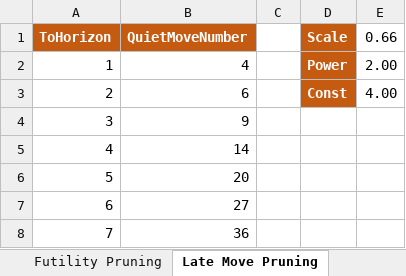
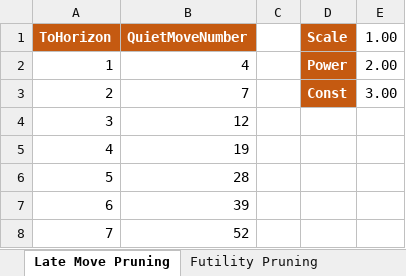
Before and after one commit to ekmadsen/MadChess, an Excel workbook: docs/Calculations.xlsx, sheet Late Move Pruning, drawn as a sheet; values as stored, in another font and other column widths than the file's, no borders; the diff names each change by its address in the sheet, - before the commit and + after, or states it on an @@ line.

```diff
--- a/docs/Calculations.xlsx (sheet Late Move Pruning)
+++ b/docs/Calculations.xlsx (sheet Late Move Pruning)
@@ sheet tab order changed: Late Move Pruning | Futility Pruning @@
-E1: 0.66
+E1: 1.00
-B3 (QuietMoveNumber): 6
+B3 (QuietMoveNumber): 7
-E3 (1.00): 4.00
+E3 (1.00): 3.00
-B4 (QuietMoveNumber): 9
+B4 (QuietMoveNumber): 12
-B5 (QuietMoveNumber): 14
+B5 (QuietMoveNumber): 19
-B6 (QuietMoveNumber): 20
+B6 (QuietMoveNumber): 28
-B7 (QuietMoveNumber): 27
+B7 (QuietMoveNumber): 39
-B8 (QuietMoveNumber): 36
+B8 (QuietMoveNumber): 52
```
Also changed, not shown: sheet Futility Pruning, 2 other files.
